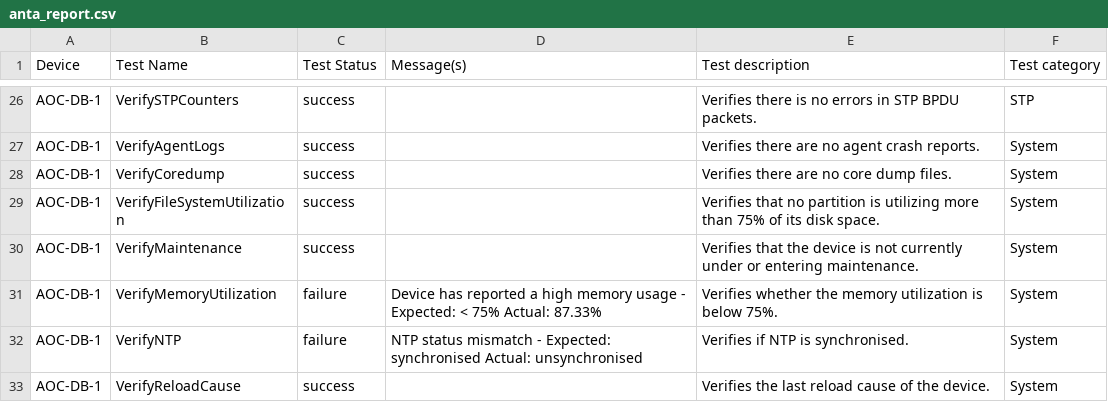
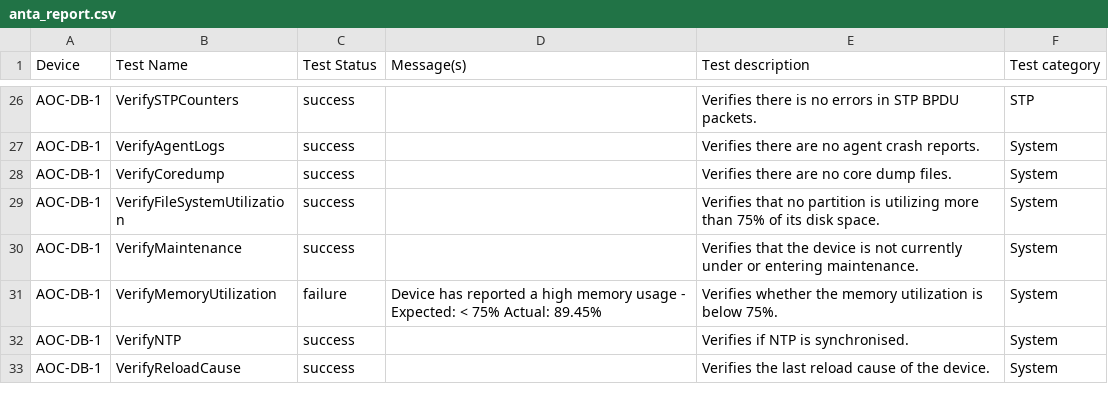
Before and after one commit to pmthao/umn-avd-workshop, a CSV file: sites/AOC/anta/reports/anta_report.csv, drawn as a sheet; only a part is shown, gaps mark what is left out; the diff covers the shown part only.

```diff
--- a/sites/AOC/anta/reports/anta_report.csv
+++ b/sites/AOC/anta/reports/anta_report.csv
@@ -33,4 +33,4 @@ AOC-DB-1,VerifyFileSystemUtilization,success,,Verifies that no partition is util
 AOC-DB-1,VerifyMaintenance,success,,Verifies that the device is not currently under or entering maintenance.,System
-AOC-DB-1,VerifyMemoryUtilization,failure,Device has reported a high memory usage - Expected: < 75% Actual: 87.33%,Verifies whether the memory utilization is below 75%.,System
-AOC-DB-1,VerifyNTP,failure,NTP status mismatch - Expected: synchronised Actual: unsynchronised,Verifies if NTP is synchronised.,System
+AOC-DB-1,VerifyMemoryUtilization,failure,Device has reported a high memory usage - Expected: < 75% Actual: 89.45%,Verifies whether the memory utilization is below 75%.,System
+AOC-DB-1,VerifyNTP,success,,Verifies if NTP is synchronised.,System
 AOC-DB-1,VerifyReloadCause,success,,Verifies the last reload cause of the device.,System
```
Also changed, not shown: 51 edited cells elsewhere in this file, 37 other files.
